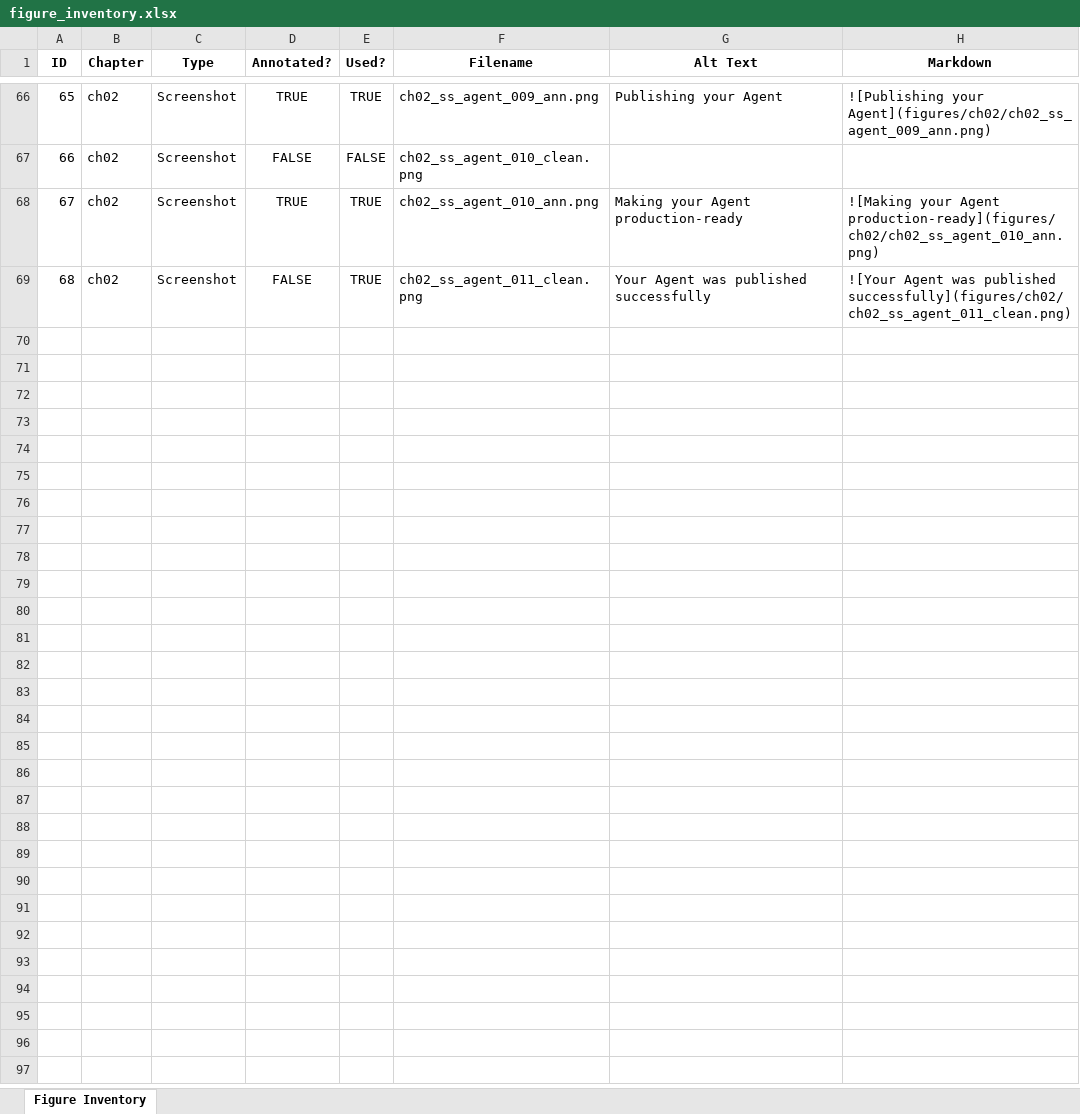
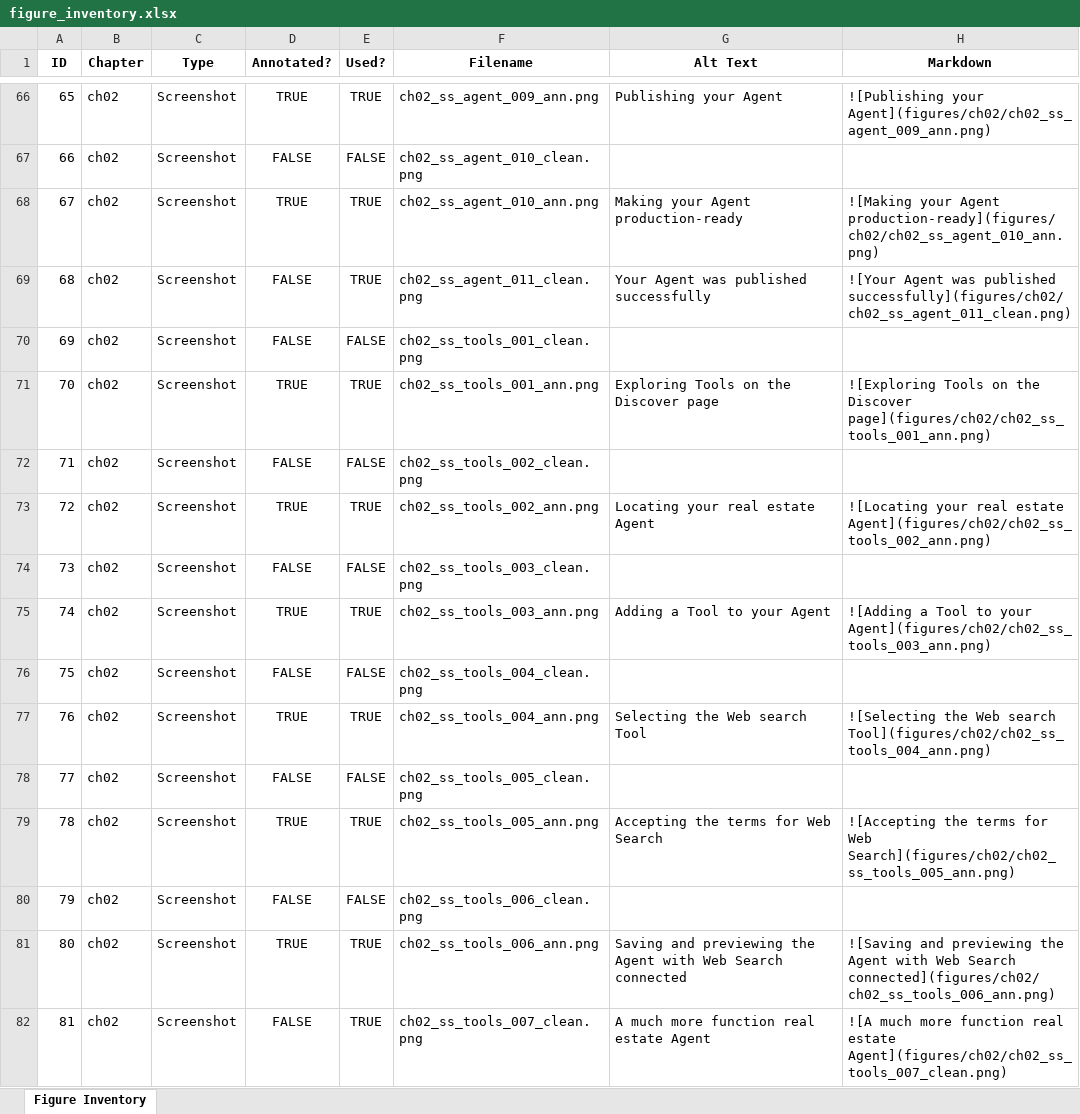
Before and after one commit to colbyford/foundry-book, an Excel workbook: figures/figure_inventory.xlsx, sheet Figure Inventory, drawn as a sheet; only a part is shown, gaps mark what is left out; values as stored, in another font and other column widths than the file's, no borders; the diff names each change by its address in the sheet, - before the commit and + after, or states it on an @@ line.

Commit message:
Add Ch02 add images for web search tool

```diff
--- a/figures/figure_inventory.xlsx (sheet Figure Inventory)
+++ b/figures/figure_inventory.xlsx (sheet Figure Inventory)
+row 70: 69 | ch02 | Screenshot | FALSE | FALSE | ch02_ss_tools_001_clean.png
+row 71: 70 | ch02 | Screenshot | TRUE | TRUE | ch02_ss_tools_001_ann.png | Exploring Tools on the Discover page | ![Exploring Tools on the Discover page](figures/ch02/ch02_ss_tools_001_ann.png)
+row 72: 71 | ch02 | Screenshot | FALSE | FALSE | ch02_ss_tools_002_clean.png
+row 73: 72 | ch02 | Screenshot | TRUE | TRUE | ch02_ss_tools_002_ann.png | Locating your real estate Agent | ![Locating your real estate Agent](figures/ch02/ch02_ss_tools_002_ann.png)
+row 74: 73 | ch02 | Screenshot | FALSE | FALSE | ch02_ss_tools_003_clean.png
+row 75: 74 | ch02 | Screenshot | TRUE | TRUE | ch02_ss_tools_003_ann.png | Adding a Tool to your Agent | ![Adding a Tool to your Agent](figures/ch02/ch02_ss_tools_003_ann.png)
+row 76: 75 | ch02 | Screenshot | FALSE | FALSE | ch02_ss_tools_004_clean.png
+row 77: 76 | ch02 | Screenshot | TRUE | TRUE | ch02_ss_tools_004_ann.png | Selecting the Web search Tool | ![Selecting the Web search Tool](figures/ch02/ch02_ss_tools_004_ann.png)
+row 78: 77 | ch02 | Screenshot | FALSE | FALSE | ch02_ss_tools_005_clean.png
+row 79: 78 | ch02 | Screenshot | TRUE | TRUE | ch02_ss_tools_005_ann.png | Accepting the terms for Web Search | ![Accepting the terms for Web Search](figures/ch02/ch02_ss_tools_005_ann.png)
+row 80: 79 | ch02 | Screenshot | FALSE | FALSE | ch02_ss_tools_006_clean.png
+row 81: 80 | ch02 | Screenshot | TRUE | TRUE | ch02_ss_tools_006_ann.png | Saving and previewing the Agent with Web Search connected | ![Saving and previewing the Agent with Web Search connected](figures/ch02/ch02_ss_tools_006_ann.png)
+row 82: 81 | ch02 | Screenshot | FALSE | TRUE | ch02_ss_tools_007_clean.png | A much more function real estate Agent | ![A much more function real estate Agent](figures/ch02/ch02_ss_tools_007_clean.png)
```
Also changed, not shown: 13 other files.
